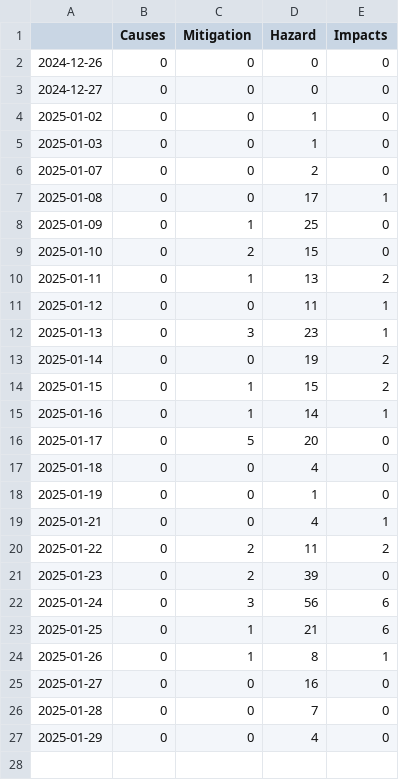
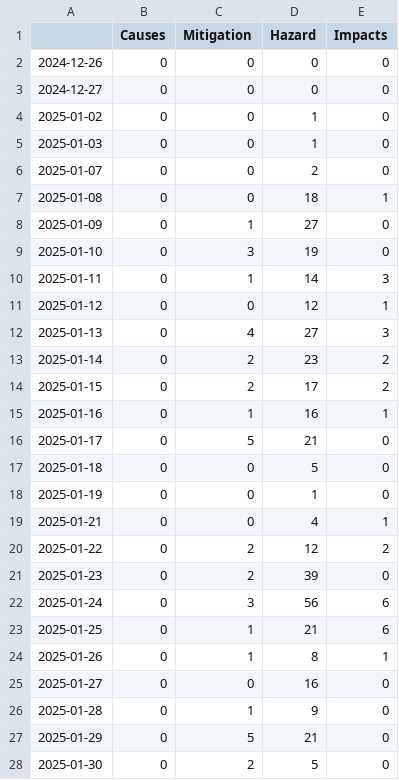
Before and after one commit to magaliekathrin-news/wildFire, a CSV file: csv/topics_date.csv, drawn as a sheet.

```diff
--- a/csv/topics_date.csv
+++ b/csv/topics_date.csv
@@ -6,16 +6,16 @@
 2025-01-07,0,0,2,0
-2025-01-08,0,0,17,1
-2025-01-09,0,1,25,0
-2025-01-10,0,2,15,0
-2025-01-11,0,1,13,2
-2025-01-12,0,0,11,1
-2025-01-13,0,3,23,1
-2025-01-14,0,0,19,2
-2025-01-15,0,1,15,2
-2025-01-16,0,1,14,1
-2025-01-17,0,5,20,0
-2025-01-18,0,0,4,0
+2025-01-08,0,0,18,1
+2025-01-09,0,1,27,0
+2025-01-10,0,3,19,0
+2025-01-11,0,1,14,3
+2025-01-12,0,0,12,1
+2025-01-13,0,4,27,3
+2025-01-14,0,2,23,2
+2025-01-15,0,2,17,2
+2025-01-16,0,1,16,1
+2025-01-17,0,5,21,0
+2025-01-18,0,0,5,0
 2025-01-19,0,0,1,0
 2025-01-21,0,0,4,1
-2025-01-22,0,2,11,2
+2025-01-22,0,2,12,2
 2025-01-23,0,2,39,0
@@ -25,3 +25,4 @@
 2025-01-27,0,0,16,0
-2025-01-28,0,0,7,0
-2025-01-29,0,0,4,0
+2025-01-28,0,1,9,0
+2025-01-29,0,5,21,0
+2025-01-30,0,2,5,0
```
Also changed, not shown: 4 other files.
